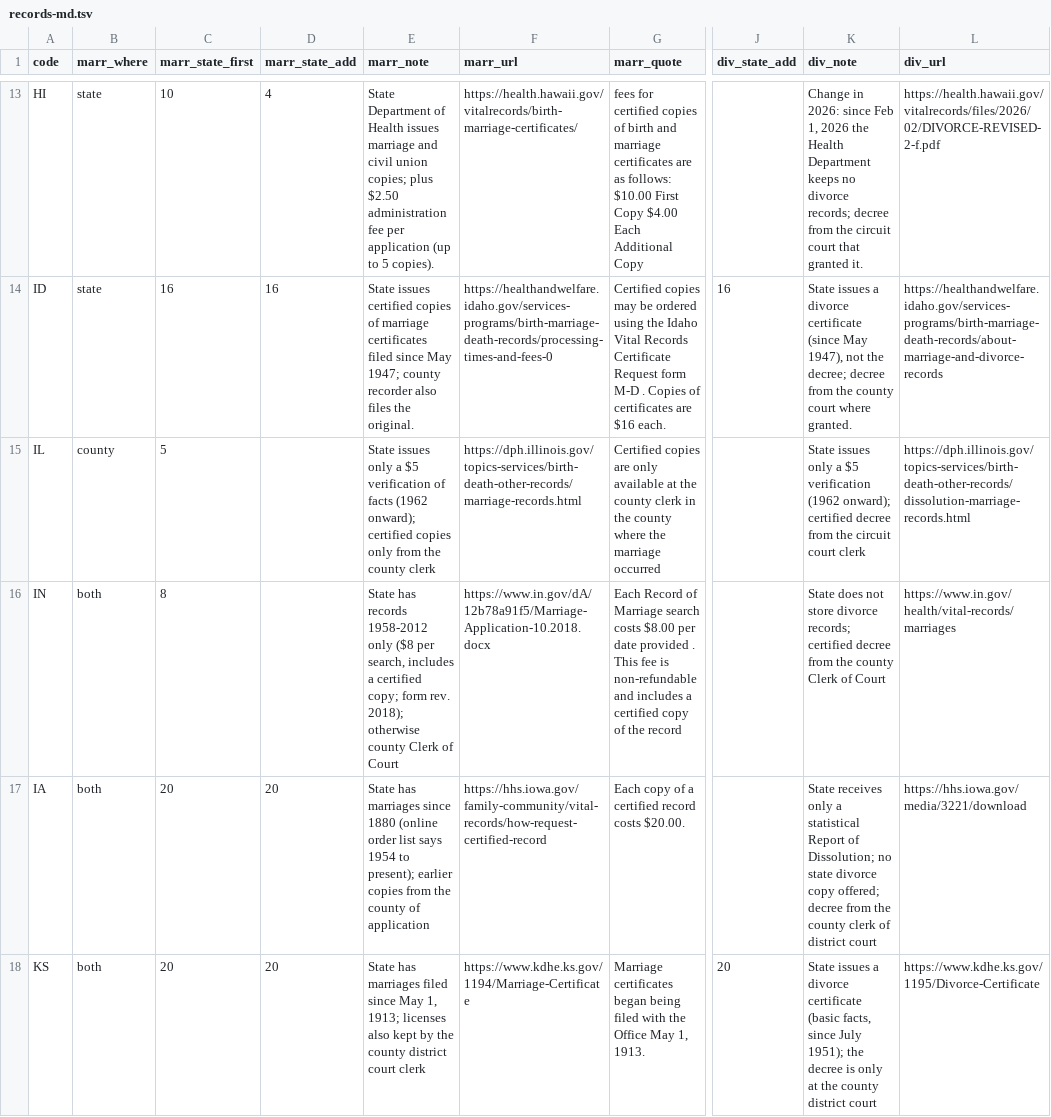
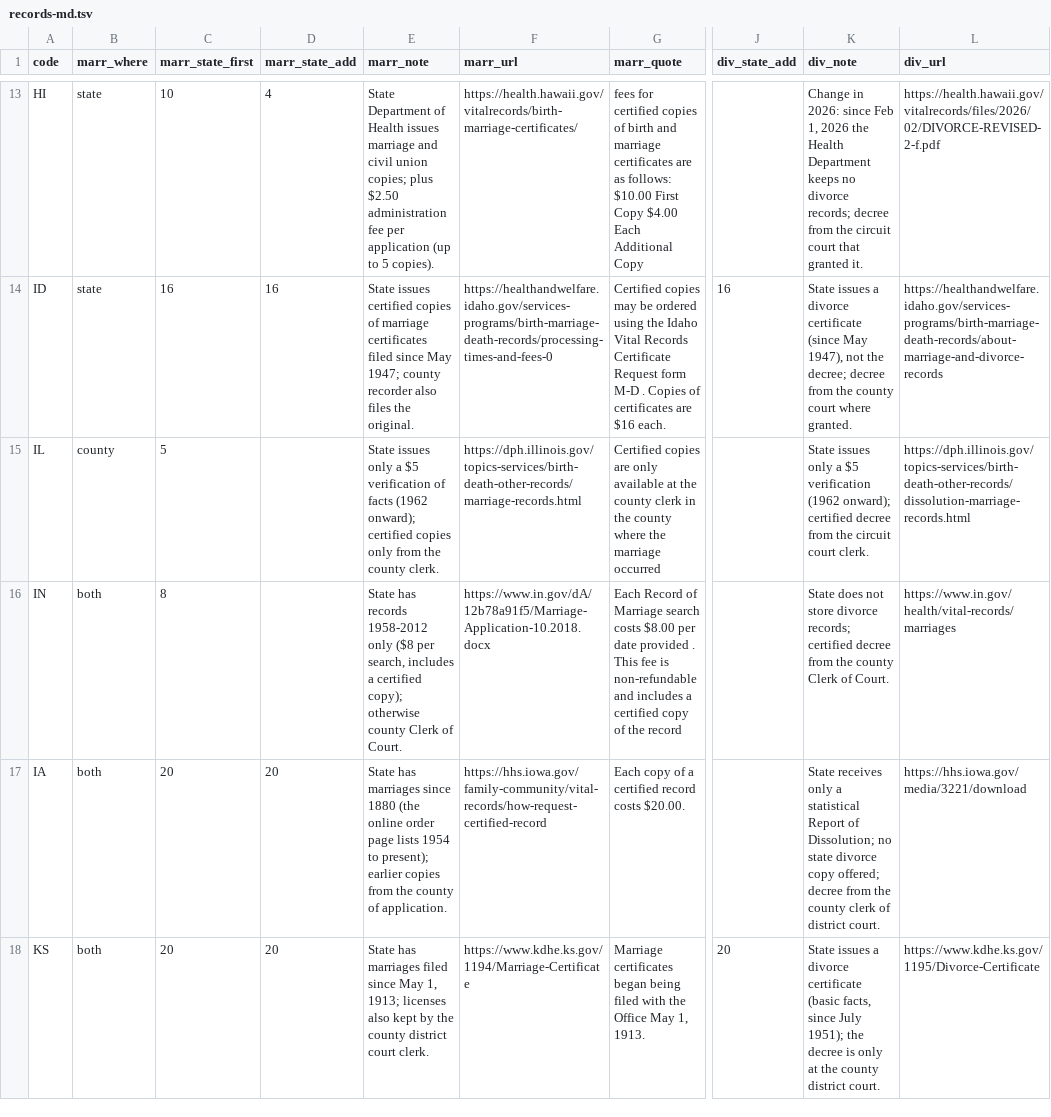
Before and after one commit to Mottalib-10M/vitalrecordcost.com, a TSV file: data/source/records-md.tsv, drawn as a sheet; only a part is shown, gaps mark what is left out; the diff covers the shown part only; the diff names each change by its address in the sheet, - before the commit and + after, or states it on an @@ line.

```diff
--- a/data/source/records-md.tsv
+++ b/data/source/records-md.tsv
-E15 (marr_note): …the county clerk
+E15 (marr_note): …the county clerk.
-K15 (div_note): …circuit court clerk
+K15 (div_note): …circuit court clerk.
-E16 (marr_note): …a certified copy; form rev. 2018); otherwise county Clerk of Court
+E16 (marr_note): …a certified copy); otherwise county Clerk of Court.
-K16 (div_note): …Clerk of Court
+K16 (div_note): …Clerk of Court.
-E17 (marr_note): …since 1880 (online order list says 1954 to present); earlier copies from the county of application
+E17 (marr_note): …since 1880 (the online order page lists 1954 to present); earlier copies from the county of application.
-K17 (div_note): …of district court
+K17 (div_note): …of district court.
-E18 (marr_note): …district court clerk
+E18 (marr_note): …district court clerk.
-K18 (div_note): …county district court
+K18 (div_note): …county district court.
```
Also changed, not shown: 78 edited cells elsewhere in this file, data/source/marriage.tsv, data/source/processing.tsv, 25 other files.
